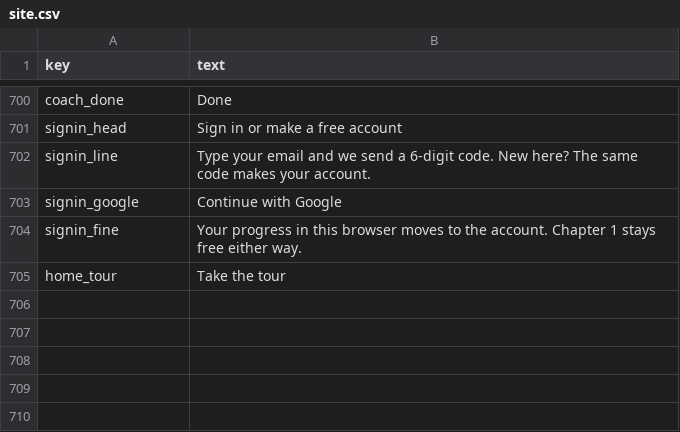
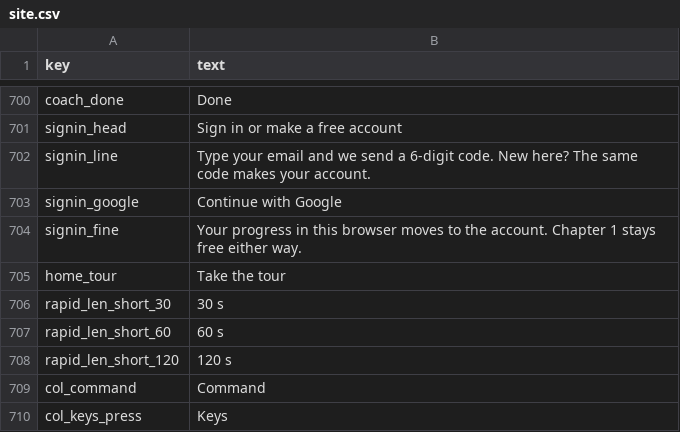
Before and after one commit to rathunter69/Hotkey.gg, a CSV file: app2/content/copy/site.csv, drawn as a sheet; only a part is shown, gaps mark what is left out.

```diff
--- a/app2/content/copy/site.csv
+++ b/app2/content/copy/site.csv
@@ -705 +705,6 @@ signin_fine,Your progress in this browser moves to the account. Chapter 1 stays
 home_tour,Take the tour
+rapid_len_short_30,30 s
+rapid_len_short_60,60 s
+rapid_len_short_120,120 s
+col_command,Command
+col_keys_press,Keys
```
Also changed, not shown: 6 other files.
